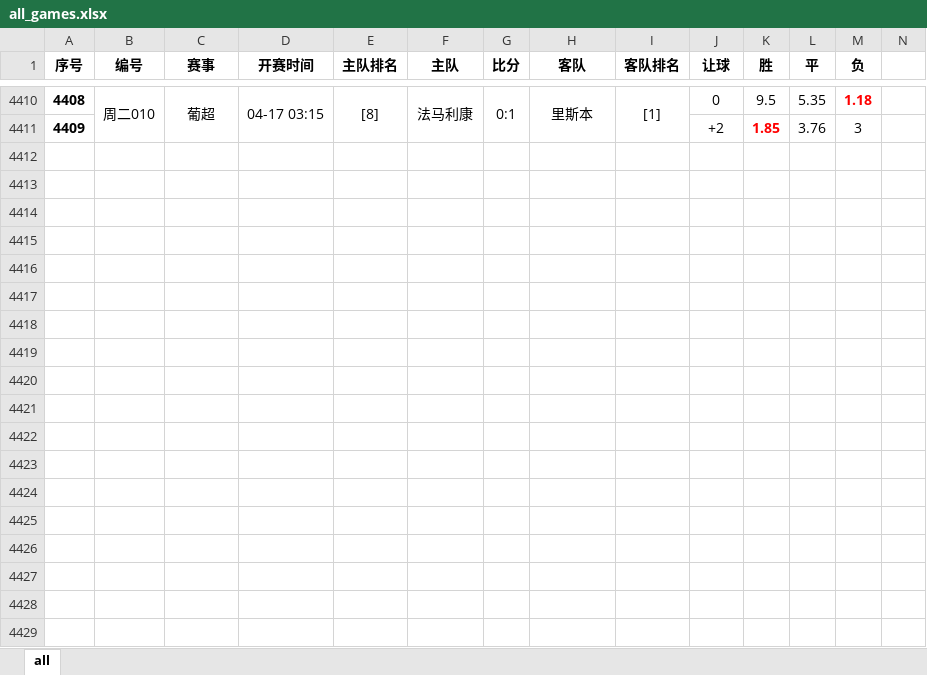
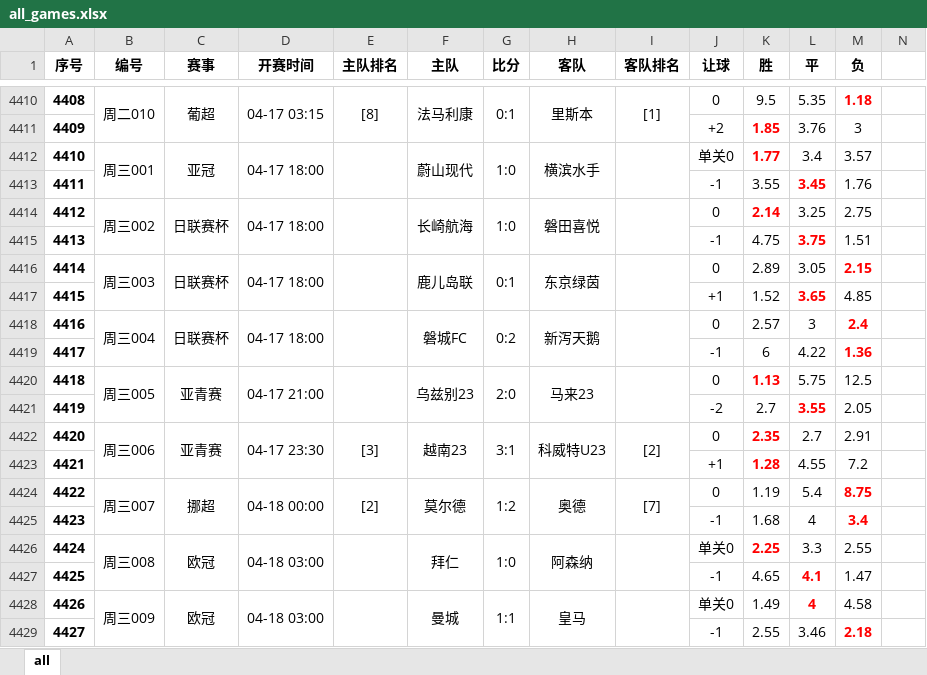
Before and after one commit to xunxuntu/notes, an Excel workbook: x_f/all_games.xlsx, sheet all, drawn as a sheet; only a part is shown, gaps mark what is left out; values as stored, in another font and other column widths than the file's, no borders; the diff names each change by its address in the sheet, - before the commit and + after, or states it on an @@ line.

```diff
--- a/x_f/all_games.xlsx (sheet all)
+++ b/x_f/all_games.xlsx (sheet all)
+row 4412: 4410 | 周三001 | 亚冠 | 04-17 18:00 |  | 蔚山现代 | 1:0 | 横滨水手 |  | 单关0 | 1.77 | 3.4 | 3.57
+row 4413: 4411 |  |  |  |  |  |  |  |  | -1 | 3.55 | 3.45 | 1.76
+row 4414: 4412 | 周三002 | 日联赛杯 | 04-17 18:00 |  | 长崎航海 | 1:0 | 磐田喜悦 |  | 0 | 2.14 | 3.25 | 2.75
+row 4415: 4413 |  |  |  |  |  |  |  |  | -1 | 4.75 | 3.75 | 1.51
+row 4416: 4414 | 周三003 | 日联赛杯 | 04-17 18:00 |  | 鹿儿岛联 | 0:1 | 东京绿茵 |  | 0 | 2.89 | 3.05 | 2.15
+row 4417: 4415 |  |  |  |  |  |  |  |  | +1 | 1.52 | 3.65 | 4.85
+row 4418: 4416 | 周三004 | 日联赛杯 | 04-17 18:00 |  | 磐城FC | 0:2 | 新泻天鹅 |  | 0 | 2.57 | 3 | 2.4
+row 4419: 4417 |  |  |  |  |  |  |  |  | -1 | 6 | 4.22 | 1.36
+row 4420: 4418 | 周三005 | 亚青赛 | 04-17 21:00 |  | 乌兹别23 | 2:0 | 马来23 |  | 0 | 1.13 | 5.75 | 12.5
+row 4421: 4419 |  |  |  |  |  |  |  |  | -2 | 2.7 | 3.55 | 2.05
+row 4422: 4420 | 周三006 | 亚青赛 | 04-17 23:30 | [3] | 越南23 | 3:1 | 科威特U23 | [2] | 0 | 2.35 | 2.7 | 2.91
+row 4423: 4421 |  |  |  |  |  |  |  |  | +1 | 1.28 | 4.55 | 7.2
+row 4424: 4422 | 周三007 | 挪超 | 04-18 00:00 | [2] | 莫尔德 | 1:2 | 奥德 | [7] | 0 | 1.19 | 5.4 | 8.75
+row 4425: 4423 |  |  |  |  |  |  |  |  | -1 | 1.68 | 4 | 3.4
+row 4426: 4424 | 周三008 | 欧冠 | 04-18 03:00 |  | 拜仁 | 1:0 | 阿森纳 |  | 单关0 | 2.25 | 3.3 | 2.55
+row 4427: 4425 |  |  |  |  |  |  |  |  | -1 | 4.65 | 4.1 | 1.47
+row 4428: 4426 | 周三009 | 欧冠 | 04-18 03:00 |  | 曼城 | 1:1 | 皇马 |  | 单关0 | 1.49 | 4 | 4.58
+row 4429: 4427 |  |  |  |  |  |  |  |  | -1 | 2.55 | 3.46 | 2.18
```
Also changed, not shown: x_f/all_games_with_goats.xlsx, x_f/goats.xlsx, 10 other files.
